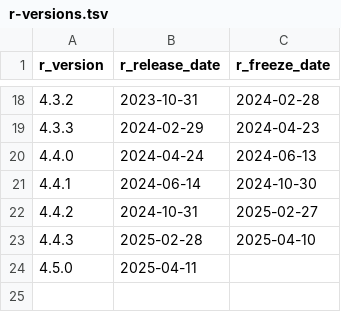
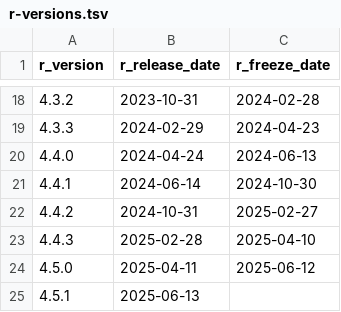
Before and after one commit to cam-ctu/rocker_edit, a TSV file: build/variables/r-versions.tsv, drawn as a sheet; only a part is shown, gaps mark what is left out.

```diff
--- a/build/variables/r-versions.tsv
+++ b/build/variables/r-versions.tsv
@@ -23,2 +23,3 @@ r_version	r_release_date	r_freeze_date
 4.4.3	2025-02-28	2025-04-10
-4.5.0	2025-04-11	
+4.5.0	2025-04-11	2025-06-12
+4.5.1	2025-06-13	
```
Also changed, not shown: build/args/history.tsv, 11 other files.
